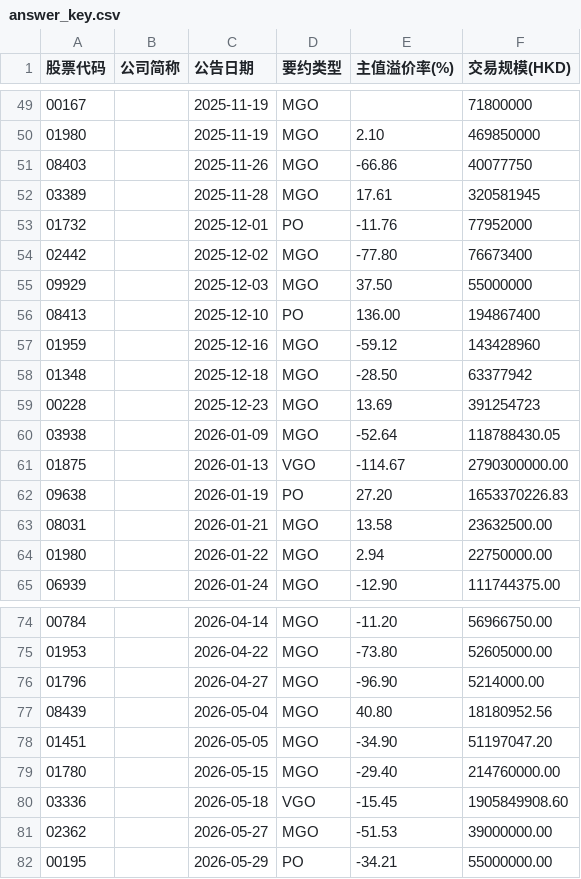
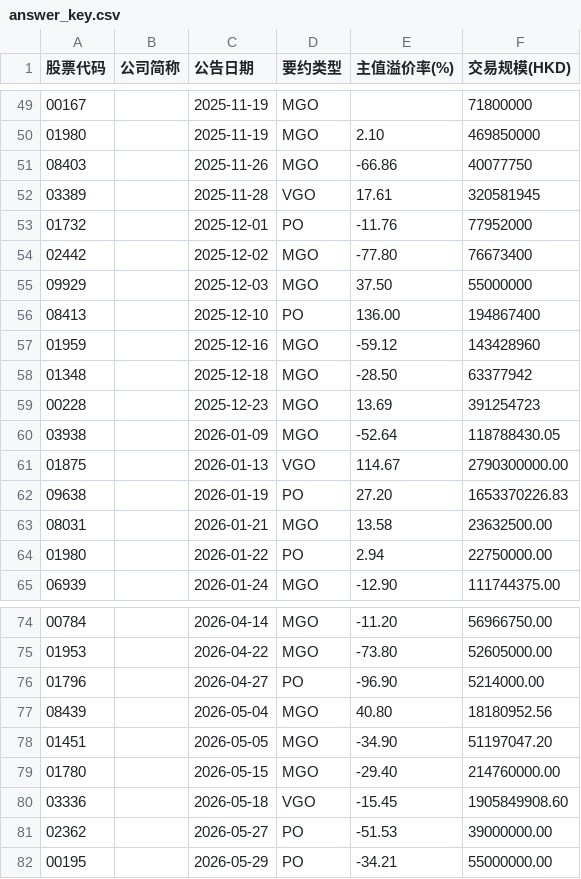
Before and after one commit to forestlsc323-hub/hkex-scraper, a CSV file: data/answer_key.csv, drawn as a sheet; only a part is shown, gaps mark what is left out.

```diff
--- a/data/answer_key.csv
+++ b/data/answer_key.csv
@@ -51,3 +51,3 @@
 08403,,2025-11-26,MGO,-66.86,40077750
-03389,,2025-11-28,MGO,17.61,320581945
+03389,,2025-11-28,VGO,17.61,320581945
 01732,,2025-12-01,PO,-11.76,77952000
@@ -60,6 +60,6 @@
 03938,,2026-01-09,MGO,-52.64,118788430.05
-01875,,2026-01-13,VGO,-114.67,2790300000.00
+01875,,2026-01-13,VGO,114.67,2790300000.00
 09638,,2026-01-19,PO,27.20,1653370226.83
 08031,,2026-01-21,MGO,13.58,23632500.00
-01980,,2026-01-22,MGO,2.94,22750000.00
+01980,,2026-01-22,PO,2.94,22750000.00
 06939,,2026-01-24,MGO,-12.90,111744375.00
@@ -75,3 +75,3 @@
 01953,,2026-04-22,MGO,-73.80,52605000.00
-01796,,2026-04-27,MGO,-96.90,5214000.00
+01796,,2026-04-27,PO,-96.90,5214000.00
 08439,,2026-05-04,MGO,40.80,18180952.56
@@ -80,3 +80,3 @@
 03336,,2026-05-18,VGO,-15.45,1905849908.60
-02362,,2026-05-27,MGO,-51.53,39000000.00
+02362,,2026-05-27,PO,-51.53,39000000.00
 00195,,2026-05-29,PO,-34.21,55000000.00
```
Also changed, not shown: 7 other files.
